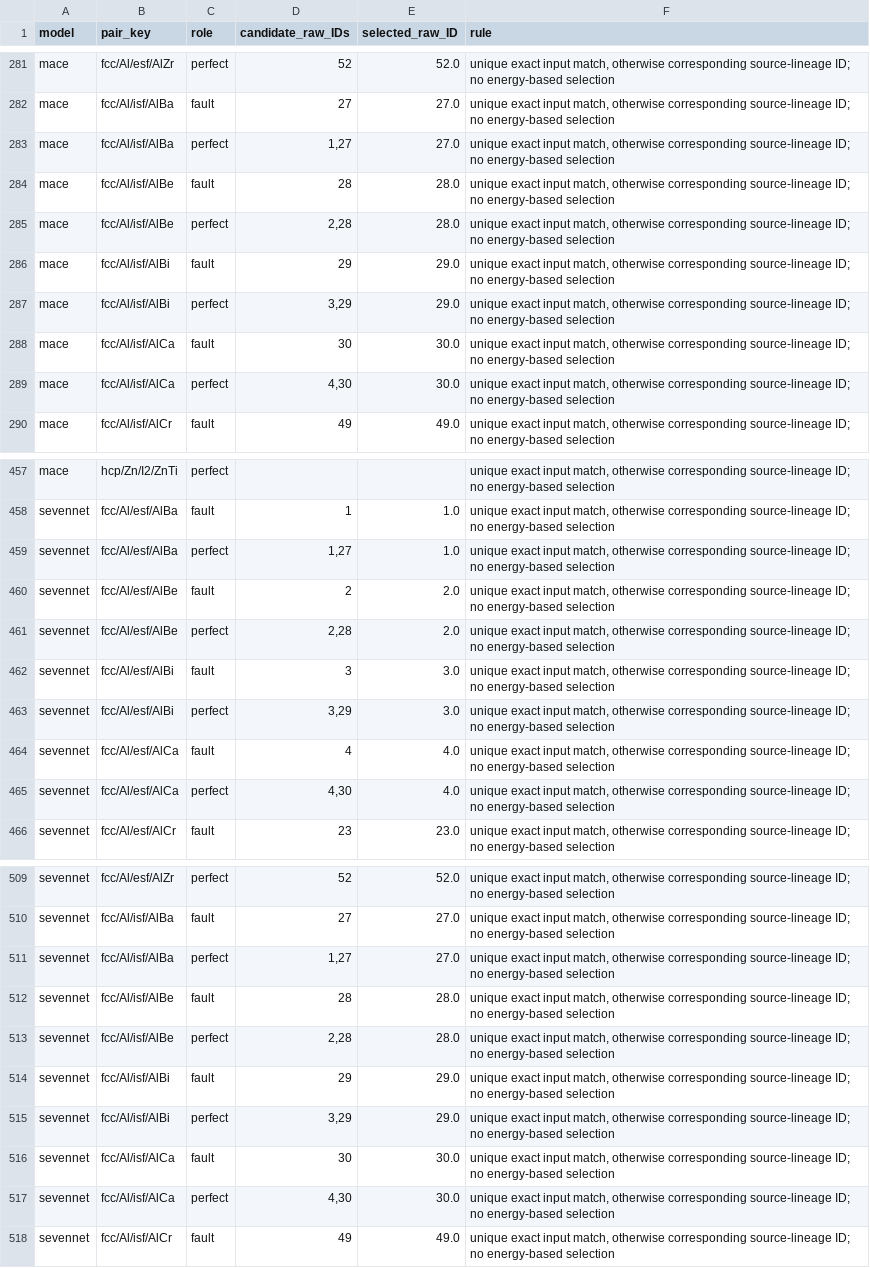
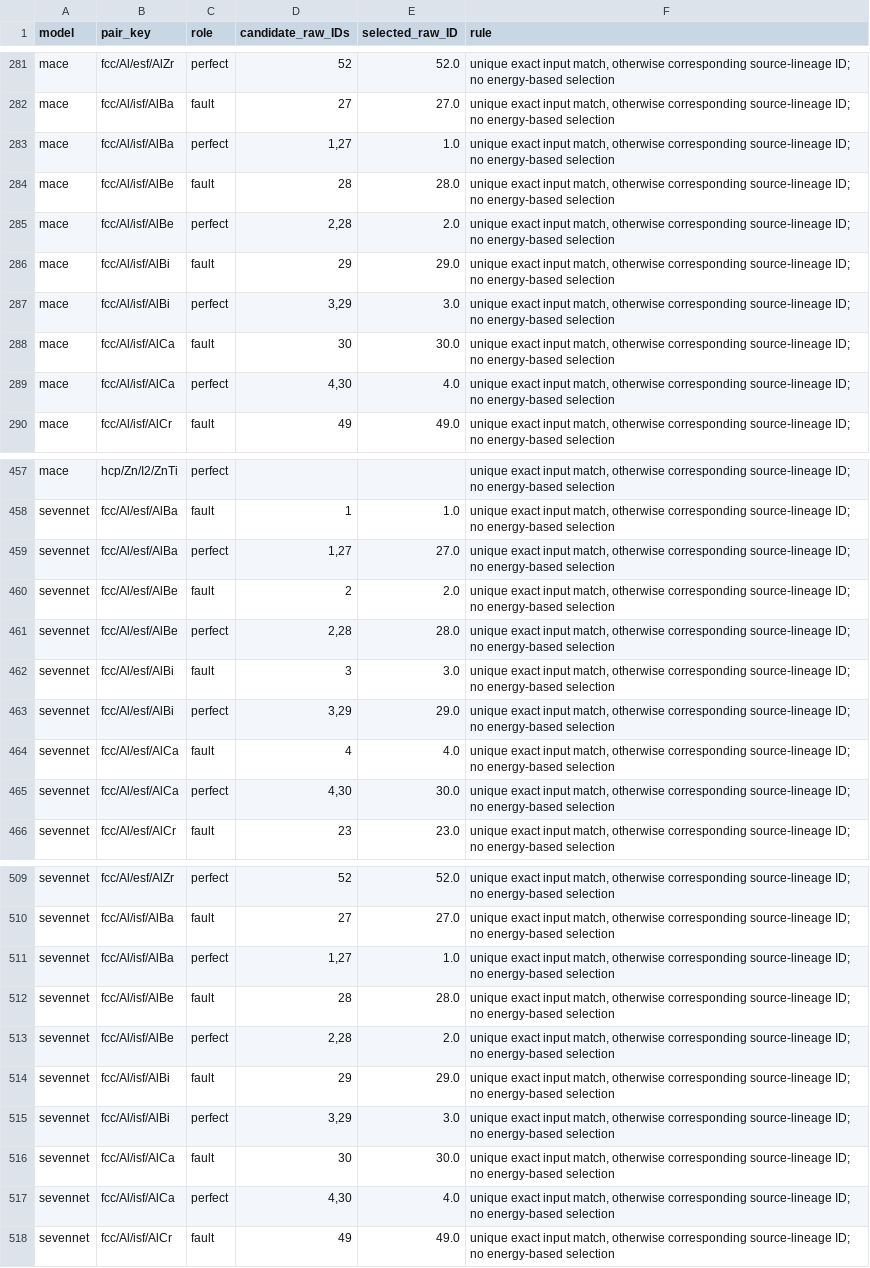
Before and after one commit to jiaweny097-web/MLIP-Benchmark, a CSV file: data/sfe_nonI1/pairing_audit.csv, drawn as a sheet; only a part is shown, gaps mark what is left out; the diff covers the shown part only.

```diff
--- a/data/sfe_nonI1/pairing_audit.csv
+++ b/data/sfe_nonI1/pairing_audit.csv
@@ -282,9 +282,9 @@ mace,fcc/Al/esf/AlZr,perfect,52,52.0,"unique exact input match, otherwise corres
 mace,fcc/Al/isf/AlBa,fault,27,27.0,"unique exact input match, otherwise corresponding source-lineage ID; no energy-based selection"
-mace,fcc/Al/isf/AlBa,perfect,"1,27",27.0,"unique exact input match, otherwise corresponding source-lineage ID; no energy-based selection"
+mace,fcc/Al/isf/AlBa,perfect,"1,27",1.0,"unique exact input match, otherwise corresponding source-lineage ID; no energy-based selection"
 mace,fcc/Al/isf/AlBe,fault,28,28.0,"unique exact input match, otherwise corresponding source-lineage ID; no energy-based selection"
-mace,fcc/Al/isf/AlBe,perfect,"2,28",28.0,"unique exact input match, otherwise corresponding source-lineage ID; no energy-based selection"
+mace,fcc/Al/isf/AlBe,perfect,"2,28",2.0,"unique exact input match, otherwise corresponding source-lineage ID; no energy-based selection"
 mace,fcc/Al/isf/AlBi,fault,29,29.0,"unique exact input match, otherwise corresponding source-lineage ID; no energy-based selection"
-mace,fcc/Al/isf/AlBi,perfect,"3,29",29.0,"unique exact input match, otherwise corresponding source-lineage ID; no energy-based selection"
+mace,fcc/Al/isf/AlBi,perfect,"3,29",3.0,"unique exact input match, otherwise corresponding source-lineage ID; no energy-based selection"
 mace,fcc/Al/isf/AlCa,fault,30,30.0,"unique exact input match, otherwise corresponding source-lineage ID; no energy-based selection"
-mace,fcc/Al/isf/AlCa,perfect,"4,30",30.0,"unique exact input match, otherwise corresponding source-lineage ID; no energy-based selection"
+mace,fcc/Al/isf/AlCa,perfect,"4,30",4.0,"unique exact input match, otherwise corresponding source-lineage ID; no energy-based selection"
 mace,fcc/Al/isf/AlCr,fault,49,49.0,"unique exact input match, otherwise corresponding source-lineage ID; no energy-based selection"
@@ -458,9 +458,9 @@ mace,hcp/Zn/I2/ZnTi,perfect,,,"unique exact input match, otherwise corresponding
 sevennet,fcc/Al/esf/AlBa,fault,1,1.0,"unique exact input match, otherwise corresponding source-lineage ID; no energy-based selection"
-sevennet,fcc/Al/esf/AlBa,perfect,"1,27",1.0,"unique exact input match, otherwise corresponding source-lineage ID; no energy-based selection"
+sevennet,fcc/Al/esf/AlBa,perfect,"1,27",27.0,"unique exact input match, otherwise corresponding source-lineage ID; no energy-based selection"
 sevennet,fcc/Al/esf/AlBe,fault,2,2.0,"unique exact input match, otherwise corresponding source-lineage ID; no energy-based selection"
-sevennet,fcc/Al/esf/AlBe,perfect,"2,28",2.0,"unique exact input match, otherwise corresponding source-lineage ID; no energy-based selection"
+sevennet,fcc/Al/esf/AlBe,perfect,"2,28",28.0,"unique exact input match, otherwise corresponding source-lineage ID; no energy-based selection"
 sevennet,fcc/Al/esf/AlBi,fault,3,3.0,"unique exact input match, otherwise corresponding source-lineage ID; no energy-based selection"
-sevennet,fcc/Al/esf/AlBi,perfect,"3,29",3.0,"unique exact input match, otherwise corresponding source-lineage ID; no energy-based selection"
+sevennet,fcc/Al/esf/AlBi,perfect,"3,29",29.0,"unique exact input match, otherwise corresponding source-lineage ID; no energy-based selection"
 sevennet,fcc/Al/esf/AlCa,fault,4,4.0,"unique exact input match, otherwise corresponding source-lineage ID; no energy-based selection"
-sevennet,fcc/Al/esf/AlCa,perfect,"4,30",4.0,"unique exact input match, otherwise corresponding source-lineage ID; no energy-based selection"
+sevennet,fcc/Al/esf/AlCa,perfect,"4,30",30.0,"unique exact input match, otherwise corresponding source-lineage ID; no energy-based selection"
 sevennet,fcc/Al/esf/AlCr,fault,23,23.0,"unique exact input match, otherwise corresponding source-lineage ID; no energy-based selection"
@@ -510,9 +510,9 @@ sevennet,fcc/Al/esf/AlZr,perfect,52,52.0,"unique exact input match, otherwise co
 sevennet,fcc/Al/isf/AlBa,fault,27,27.0,"unique exact input match, otherwise corresponding source-lineage ID; no energy-based selection"
-sevennet,fcc/Al/isf/AlBa,perfect,"1,27",27.0,"unique exact input match, otherwise corresponding source-lineage ID; no energy-based selection"
+sevennet,fcc/Al/isf/AlBa,perfect,"1,27",1.0,"unique exact input match, otherwise corresponding source-lineage ID; no energy-based selection"
 sevennet,fcc/Al/isf/AlBe,fault,28,28.0,"unique exact input match, otherwise corresponding source-lineage ID; no energy-based selection"
-sevennet,fcc/Al/isf/AlBe,perfect,"2,28",28.0,"unique exact input match, otherwise corresponding source-lineage ID; no energy-based selection"
+sevennet,fcc/Al/isf/AlBe,perfect,"2,28",2.0,"unique exact input match, otherwise corresponding source-lineage ID; no energy-based selection"
 sevennet,fcc/Al/isf/AlBi,fault,29,29.0,"unique exact input match, otherwise corresponding source-lineage ID; no energy-based selection"
-sevennet,fcc/Al/isf/AlBi,perfect,"3,29",29.0,"unique exact input match, otherwise corresponding source-lineage ID; no energy-based selection"
+sevennet,fcc/Al/isf/AlBi,perfect,"3,29",3.0,"unique exact input match, otherwise corresponding source-lineage ID; no energy-based selection"
 sevennet,fcc/Al/isf/AlCa,fault,30,30.0,"unique exact input match, otherwise corresponding source-lineage ID; no energy-based selection"
-sevennet,fcc/Al/isf/AlCa,perfect,"4,30",30.0,"unique exact input match, otherwise corresponding source-lineage ID; no energy-based selection"
+sevennet,fcc/Al/isf/AlCa,perfect,"4,30",4.0,"unique exact input match, otherwise corresponding source-lineage ID; no energy-based selection"
 sevennet,fcc/Al/isf/AlCr,fault,49,49.0,"unique exact input match, otherwise corresponding source-lineage ID; no energy-based selection"
```
Also changed, not shown: 28 edited cells elsewhere in this file, data/sfe_nonI1/paired_model_results.csv, 6 other files.
